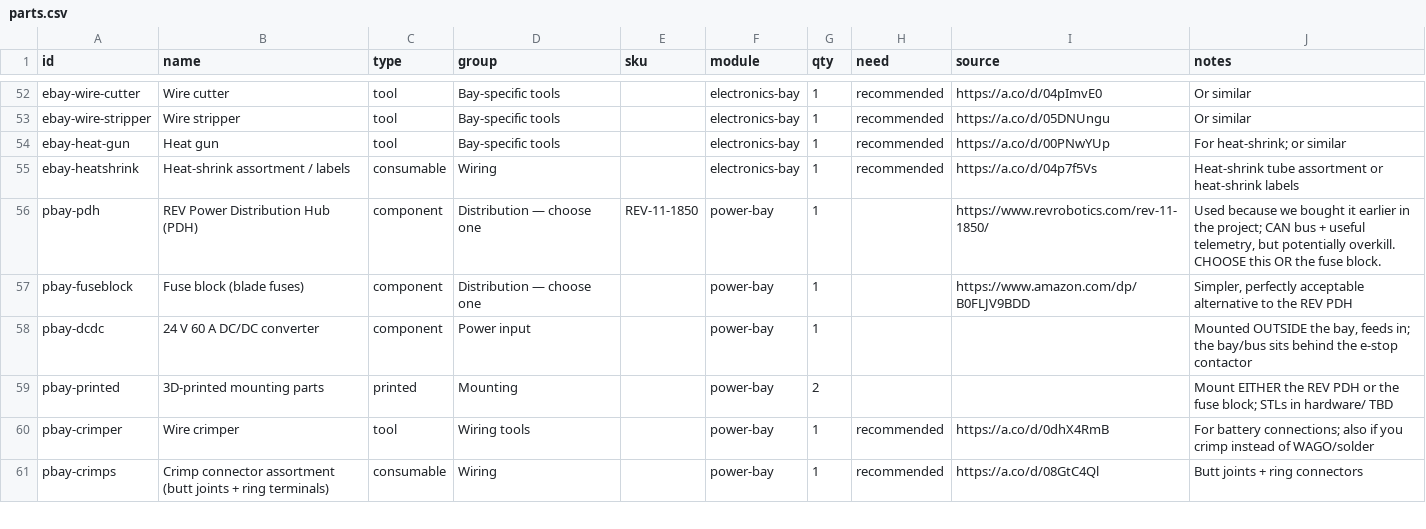
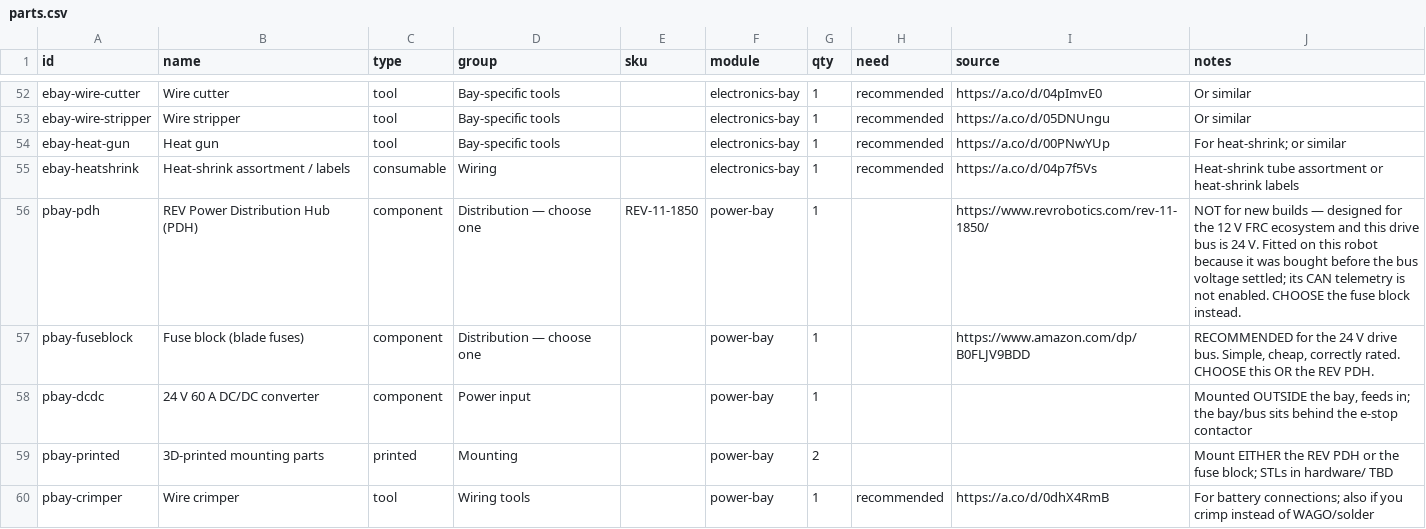
Before and after one commit to UW-Allen-School-Robotics/opendubs, a CSV file: hardware/parts.csv, drawn as a sheet; only a part is shown, gaps mark what is left out; the shorter side is filled out with more unchanged rows.

```diff
--- a/hardware/parts.csv
+++ b/hardware/parts.csv
@@ -55,4 +55,4 @@ ebay-heat-gun,"Heat gun",tool,Bay-specific tools,,electronics-bay,1,recommended,
 ebay-heatshrink,"Heat-shrink assortment / labels",consumable,Wiring,,electronics-bay,1,recommended,https://a.co/d/04p7f5Vs,"Heat-shrink tube assortment or heat-shrink labels"
-pbay-pdh,"REV Power Distribution Hub (PDH)",component,Distribution — choose one,REV-11-1850,power-bay,1,,https://www.revrobotics.com/rev-11-1850/,"Used because we bought it earlier in the project; CAN bus + useful telemetry, but potentially overkill. CHOOSE this OR the fuse block."
-pbay-fuseblock,"Fuse block (blade fuses)",component,Distribution — choose one,,power-bay,1,,https://www.amazon.com/dp/B0FLJV9BDD,"Simpler, perfectly acceptable alternative to the REV PDH"
+pbay-pdh,"REV Power Distribution Hub (PDH)",component,Distribution — choose one,REV-11-1850,power-bay,1,,https://www.revrobotics.com/rev-11-1850/,"NOT for new builds — designed for the 12 V FRC ecosystem and this drive bus is 24 V. Fitted on this robot because it was bought before the bus voltage settled; its CAN telemetry is not enabled. CHOOSE the fuse block instead."
+pbay-fuseblock,"Fuse block (blade fuses)",component,Distribution — choose one,,power-bay,1,,https://www.amazon.com/dp/B0FLJV9BDD,"RECOMMENDED for the 24 V drive bus. Simple, cheap, correctly rated. CHOOSE this OR the REV PDH."
 pbay-dcdc,"24 V 60 A DC/DC converter",component,Power input,,power-bay,1,,,"Mounted OUTSIDE the bay, feeds in; the bay/bus sits behind the e-stop contactor"
```
Also changed, not shown: 5 other files.
